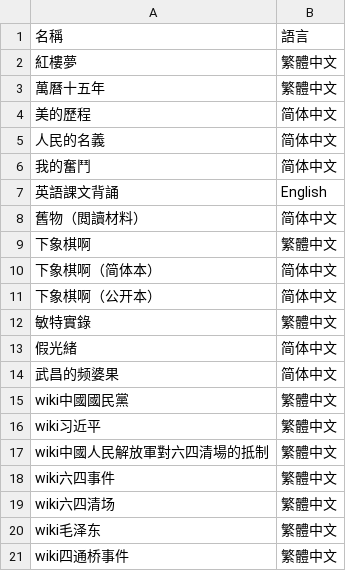
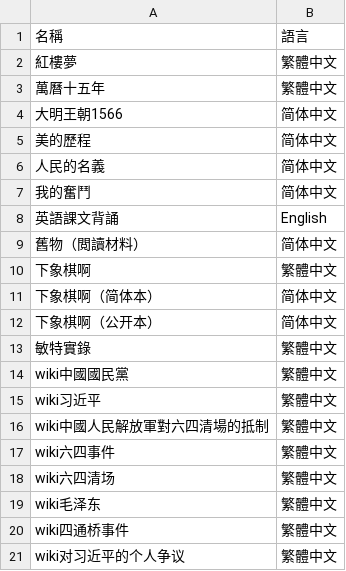
Before and after one commit to yatfan0513/yf-txt-reader, a CSV file: content/booklist.csv, drawn as a sheet; only a part is shown; the shorter side is filled out with more unchanged rows; removed rows and columns are numbered as before the commit, all else as after; the diff names each change by its address in the sheet, - before the commit and + after, or states it on an @@ line.

Commit message:
Update booklist.csv

```diff
--- a/content/booklist.csv
+++ b/content/booklist.csv
+row 4: 大明王朝1566 | 简体中文
-row 13: 假光緒 | 简体中文
-row 14: 武昌的频婆果 | 简体中文
```
